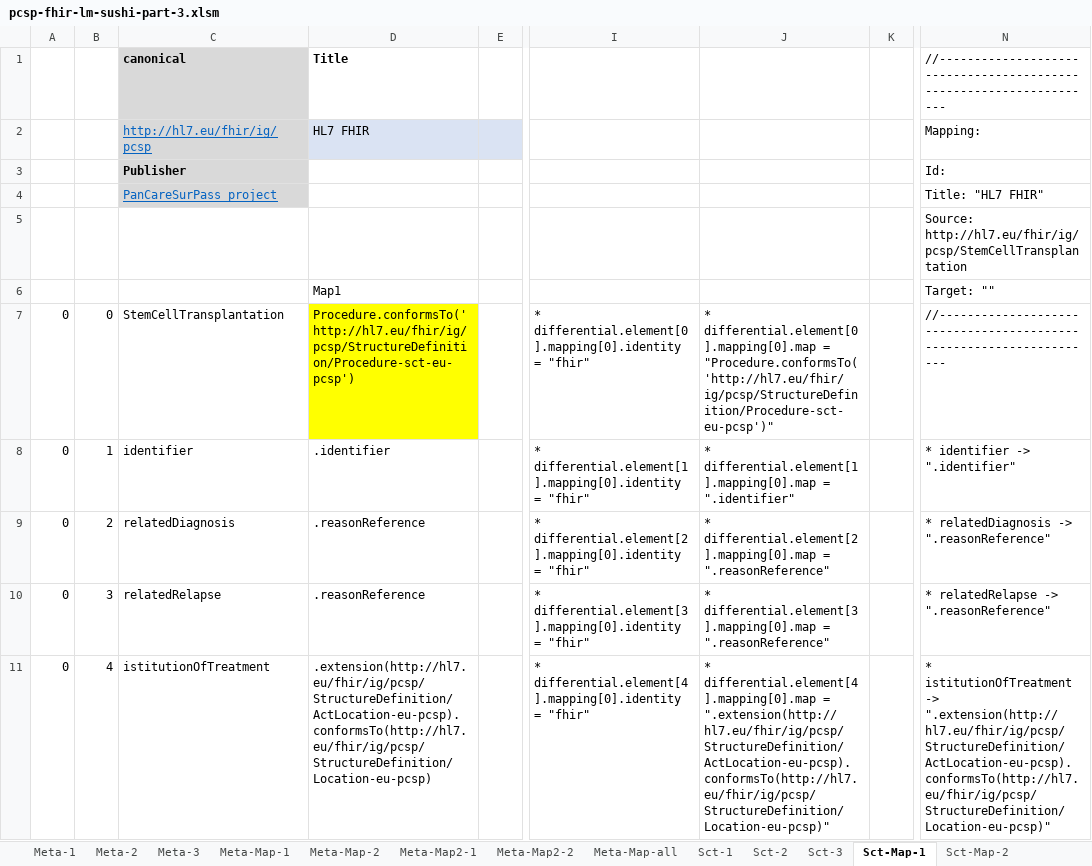
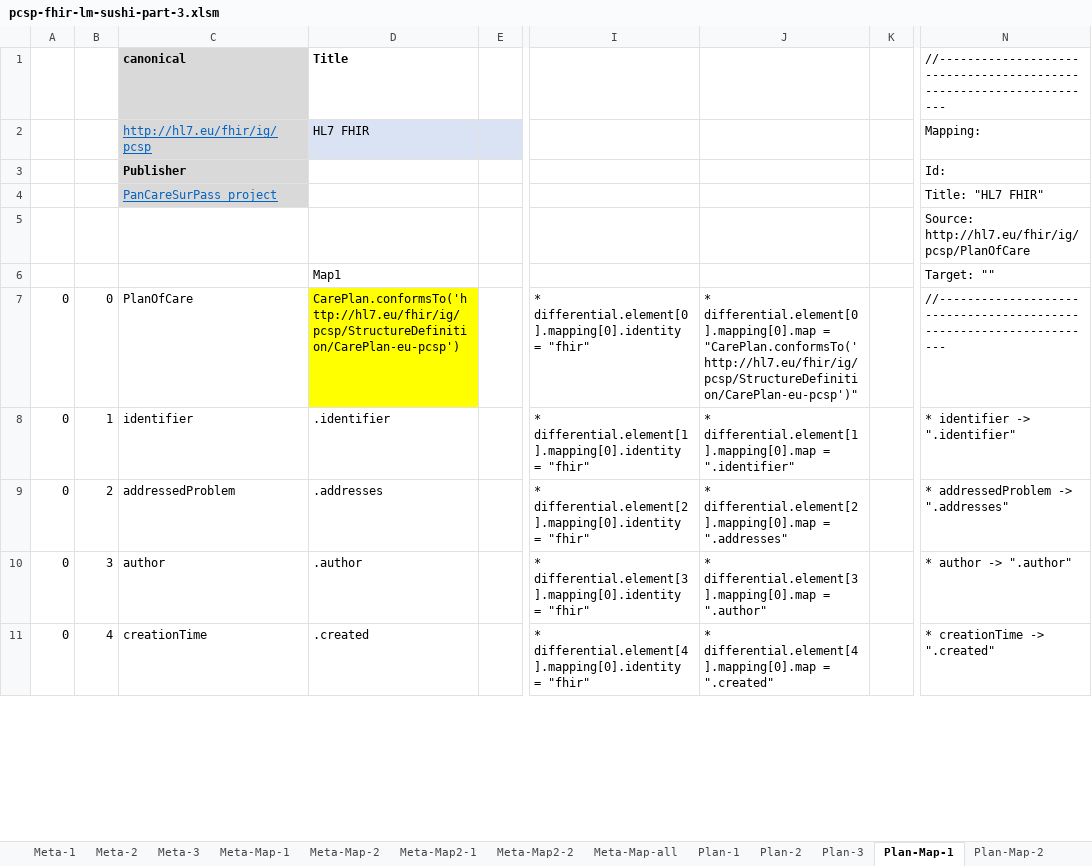
Before and after one commit to hl7-eu/pcsp, an Excel workbook: model-sources/pcsp-fhir-lm-sushi-part-3.xlsm, sheet Plan-Map-1, drawn as a sheet; only a part is shown, gaps mark what is left out; values as stored, in another font and other column widths than the file's, no borders; the diff covers the shown part only; the diff names each change by its address in the sheet, - before the commit and + after, or states it on an @@ line.

Commit message:
https://github.com/hl7-eu/pcsp/issues/48 1st draft plan of care model

```diff
--- a/model-sources/pcsp-fhir-lm-sushi-part-3.xlsm (sheet Plan-Map-1)
+++ b/model-sources/pcsp-fhir-lm-sushi-part-3.xlsm (sheet Plan-Map-1)
-sheet tab: Sct-1
+sheet tab: Plan-1
-sheet tab: Sct-2
+sheet tab: Plan-2
-sheet tab: Sct-3
+sheet tab: Plan-3
-sheet tab: Sct-Map-1
+sheet tab: Plan-Map-1
-sheet tab: Sct-Map-2
+sheet tab: Plan-Map-2
-N5: Source: http://hl7.eu/fhir/ig/pcsp/StemCellTransplantation
+N5: Source: http://hl7.eu/fhir/ig/pcsp/PlanOfCare
-C7 (canonical): StemCellTransplantation
+C7 (canonical): PlanOfCare
-D7 (Title): Procedure.conformsTo('http://hl7.eu/fhir/ig/pcsp/StructureDefinition/Procedure-sct-eu-pcsp')
+D7 (Title): CarePlan.conformsTo('http://hl7.eu/fhir/ig/pcsp/StructureDefinition/CarePlan-eu-pcsp')
-J7: …differential.element[0].mapping[0].map = "Procedure.conformsTo('http://hl7.eu/fhir/ig/pcsp/StructureDefinition/Procedure-sct-eu-pcsp')"
+J7: …differential.element[0].mapping[0].map = "CarePlan.conformsTo('http://hl7.eu/fhir/ig/pcsp/StructureDefinition/CarePlan-eu-pcsp')"
-C9 (canonical): relatedDiagnosis
+C9 (canonical): addressedProblem
-D9 (Title): .reasonReference
+D9 (Title): .addresses
-J9: …differential.element[2].mapping[0].map = ".reasonReference"
+J9: …differential.element[2].mapping[0].map = ".addresses"
-N9: * relatedDiagnosis -> ".reasonReference"
+N9: * addressedProblem -> ".addresses"
-C10 (canonical): relatedRelapse
+C10 (canonical): author
-D10 (Title): .reasonReference
+D10 (Title): .author
-J10: …differential.element[3].mapping[0].map = ".reasonReference"
+J10: …differential.element[3].mapping[0].map = ".author"
-N10: * relatedRelapse -> ".reasonReference"
+N10: * author -> ".author"
-C11 (canonical): istitutionOfTreatment
+C11 (canonical): creationTime
-D11 (Title): .extension(http://hl7.eu/fhir/ig/pcsp/StructureDefinition/ActLocation-eu-pcsp).conformsTo(http://hl7.eu/fhir/ig/pcsp/StructureDefinition/Location-eu-pcsp)
+D11 (Title): .created
-J11: …differential.element[4].mapping[0].map = ".extension(http://hl7.eu/fhir/ig/pcsp/StructureDefinition/ActLocation-eu-pcsp).conformsTo(http://hl7.eu/fhir/ig/pcsp/StructureDefinition/Location-eu-pcsp)"
+J11: …differential.element[4].mapping[0].map = ".created"
-N11: * istitutionOfTreatment -> ".extension(http://hl7.eu/fhir/ig/pcsp/StructureDefinition/ActLocation-eu-pcsp).conformsTo(http://hl7.eu/fhir/ig/pcsp/StructureDefinition/Location-eu-pcsp)"
+N11: * creationTime -> ".created"
```
Also changed, not shown: 26 added rows, 26 removed rows and 18 edited cells elsewhere in this sheet, sheet Plan-1, sheet Plan-3, sheet Plan-2, sheet Common, sheet Plan-Map-all, sheet Plan-Map-2, 2 more sheets, other sheet tabs, formulas that keep their value, charts or pictures, 6 other files.
